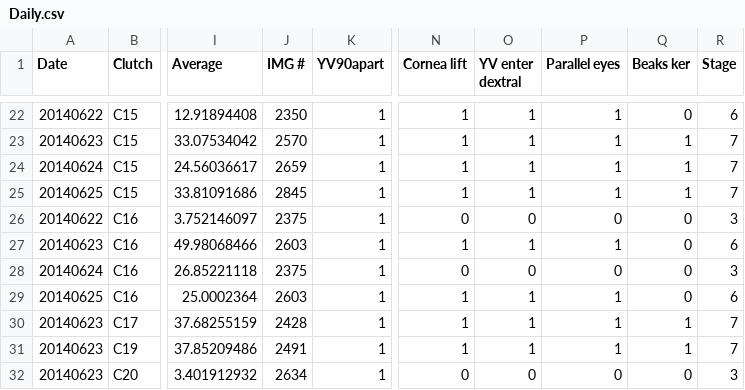
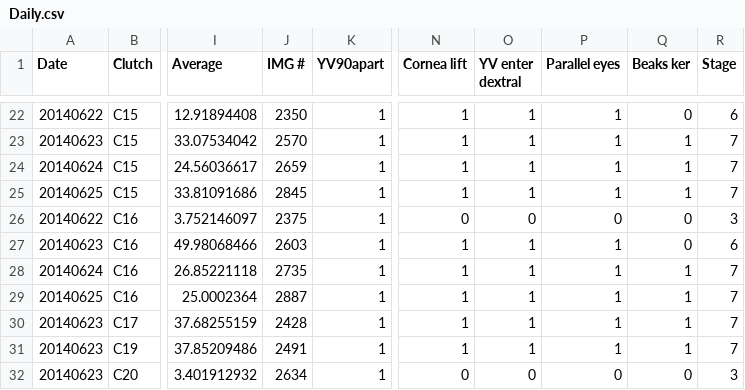
Before and after one commit to drjuliejung/VOR-ms, a CSV file: Daily.csv, drawn as a sheet; only a part is shown, gaps mark what is left out; the diff names each change by its address in the sheet, - before the commit and + after, or states it on an @@ line.

Commit message:
fixed 2 misstaged tads -

```diff
--- a/Daily.csv
+++ b/Daily.csv
-J28 (IMG #): 2375
+J28 (IMG #): 2735
-N28 (Cornea lift): 0
+N28 (Cornea lift): 1
-O28 (YV enter dextral): 0
+O28 (YV enter dextral): 1
-P28 (Parallel eyes): 0
+P28 (Parallel eyes): 1
-Q28:Q29 (Beaks ker): 0
+Q28:Q29 (Beaks ker): 1
-R28 (Stage): 3
+R28 (Stage): 7
-J29 (IMG #): 2603
+J29 (IMG #): 2887
-R29 (Stage): 6
+R29 (Stage): 7
```
